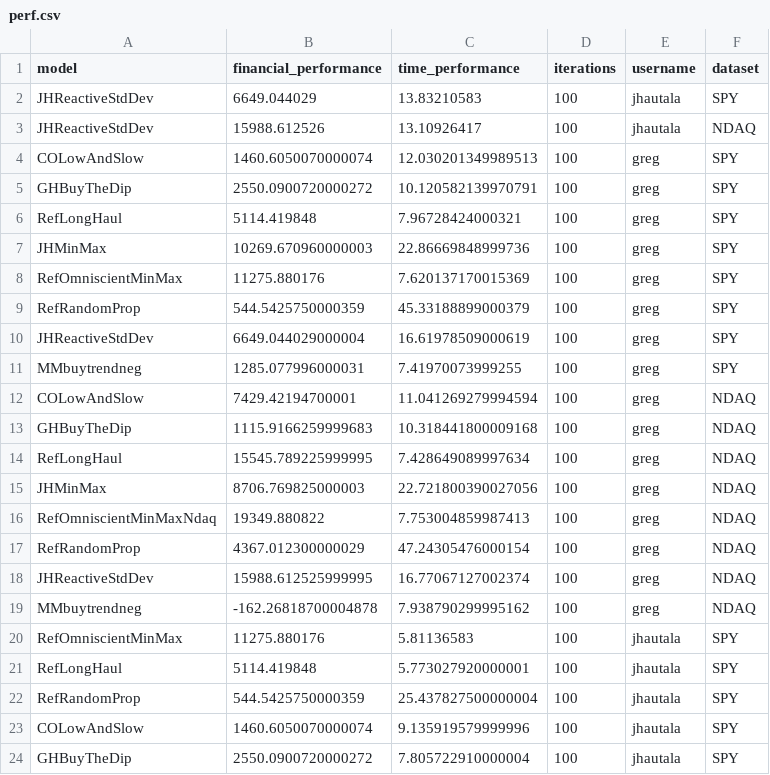
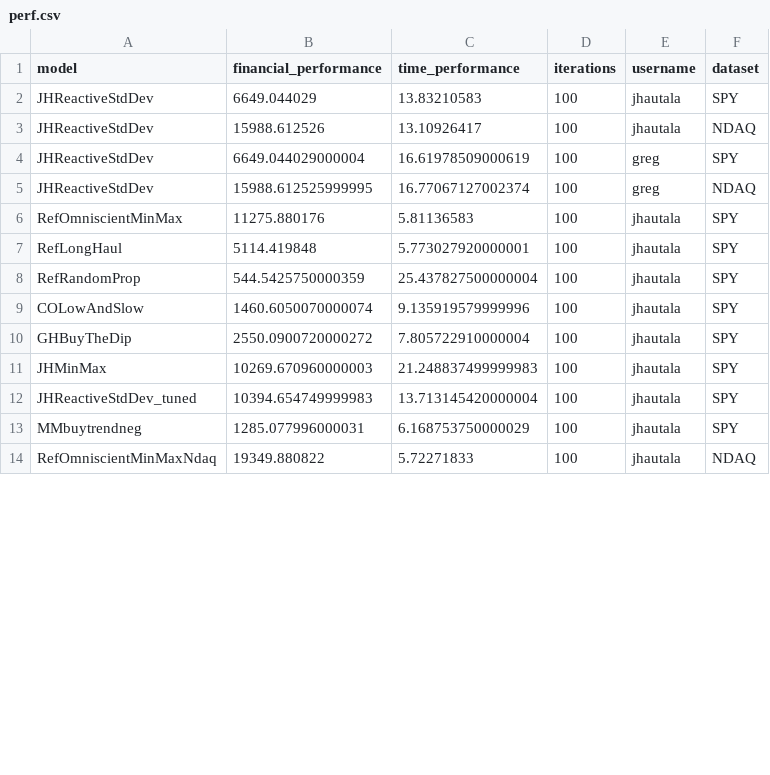
Before and after one commit to jhautala/CS5800-trends, a CSV file: data/perf.csv, drawn as a sheet; only a part is shown; the shorter side is filled out with more unchanged rows; removed rows and columns are numbered as before the commit, all else as after; the diff covers the shown part only; the diff names each change by its address in the sheet, - before the commit and + after, or states it on an @@ line.

```diff
--- a/data/perf.csv
+++ b/data/perf.csv
-row 4: COLowAndSlow | 1460.6050070000074 | 12.030201349989513 | 100 | greg | SPY
-row 5: GHBuyTheDip | 2550.0900720000272 | 10.120582139970791 | 100 | greg | SPY
-row 6: RefLongHaul | 5114.419848 | 7.96728424000321 | 100 | greg | SPY
-row 7: JHMinMax | 10269.670960000003 | 22.86669848999736 | 100 | greg | SPY
-row 8: RefOmniscientMinMax | 11275.880176 | 7.620137170015369 | 100 | greg | SPY
-row 9: RefRandomProp | 544.5425750000359 | 45.33188899000379 | 100 | greg | SPY
-row 11: MMbuytrendneg | 1285.077996000031 | 7.41970073999255 | 100 | greg | SPY
-row 12: COLowAndSlow | 7429.42194700001 | 11.041269279994594 | 100 | greg | NDAQ
-row 13: GHBuyTheDip | 1115.9166259999683 | 10.318441800009168 | 100 | greg | NDAQ
-row 14: RefLongHaul | 15545.789225999995 | 7.428649089997634 | 100 | greg | NDAQ
-row 15: JHMinMax | 8706.769825000003 | 22.721800390027056 | 100 | greg | NDAQ
-row 16: RefOmniscientMinMaxNdaq | 19349.880822 | 7.753004859987413 | 100 | greg | NDAQ
-row 17: RefRandomProp | 4367.012300000029 | 47.24305476000154 | 100 | greg | NDAQ
-row 19: MMbuytrendneg | -162.26818700004878 | 7.938790299995162 | 100 | greg | NDAQ
```
Also changed, not shown: 16 added rows and 2 edited cells elsewhere in this file.
